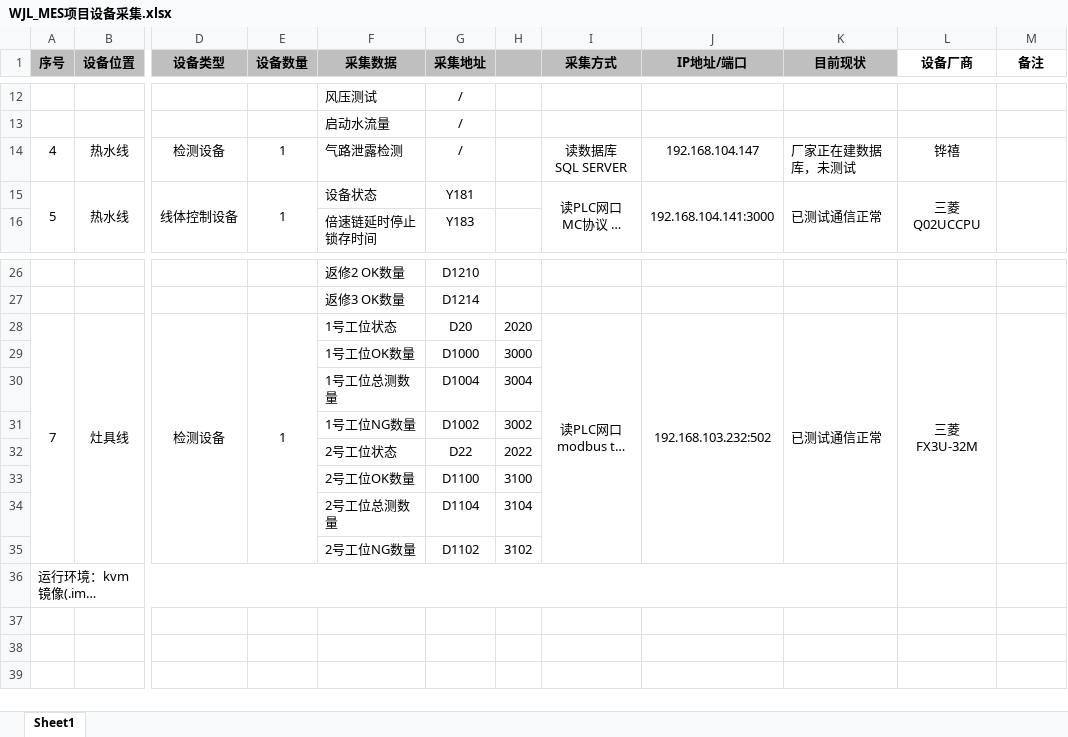
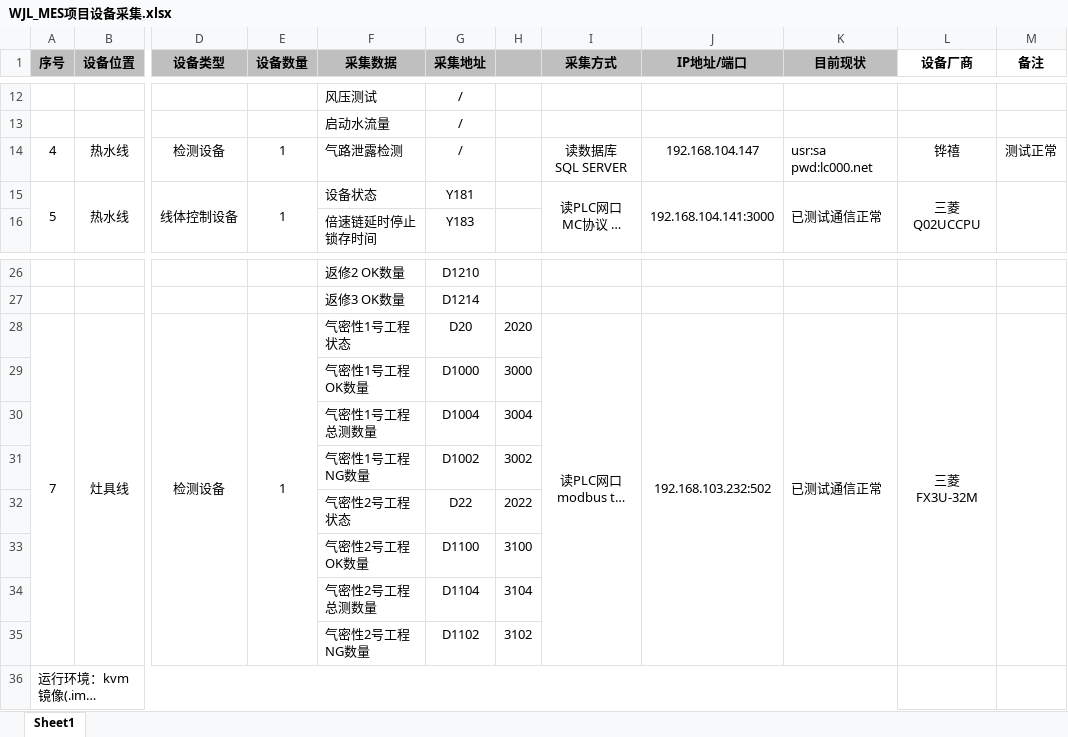
Before and after one commit to loongson-gz/dev_access, an Excel workbook: WJL_MES项目设备采集.xlsx, sheet Sheet1, drawn as a sheet; only a part is shown, gaps mark what is left out; long unchanged cells end in …; values as stored, in another font and other column widths than the file's, no borders; the diff names each change by its address in the sheet, - before the commit and + after, or states it on an @@ line.

Commit message:
更新文档

```diff
--- a/WJL_MES项目设备采集.xlsx (sheet Sheet1)
+++ b/WJL_MES项目设备采集.xlsx (sheet Sheet1)
-K14 (目前现状): 厂家正在建数据库，未测试
+K14 (目前现状): usr:sa pwd:lc000.net
-M14 (备注): (empty)
+M14 (备注): 测试正常
-F28 (采集数据): 1号工位状态
+F28 (采集数据): 气密性1号工程状态
-F29 (采集数据): 1号工位OK数量
+F29 (采集数据): 气密性1号工程OK数量
-F30 (采集数据): 1号工位总测数量
+F30 (采集数据): 气密性1号工程总测数量
-F31 (采集数据): 1号工位NG数量
+F31 (采集数据): 气密性1号工程NG数量
-F32 (采集数据): 2号工位状态
+F32 (采集数据): 气密性2号工程状态
-F33 (采集数据): 2号工位OK数量
+F33 (采集数据): 气密性2号工程OK数量
-F34 (采集数据): 2号工位总测数量
+F34 (采集数据): 气密性2号工程总测数量
-F35 (采集数据): 2号工位NG数量
+F35 (采集数据): 气密性2号工程NG数量
```
